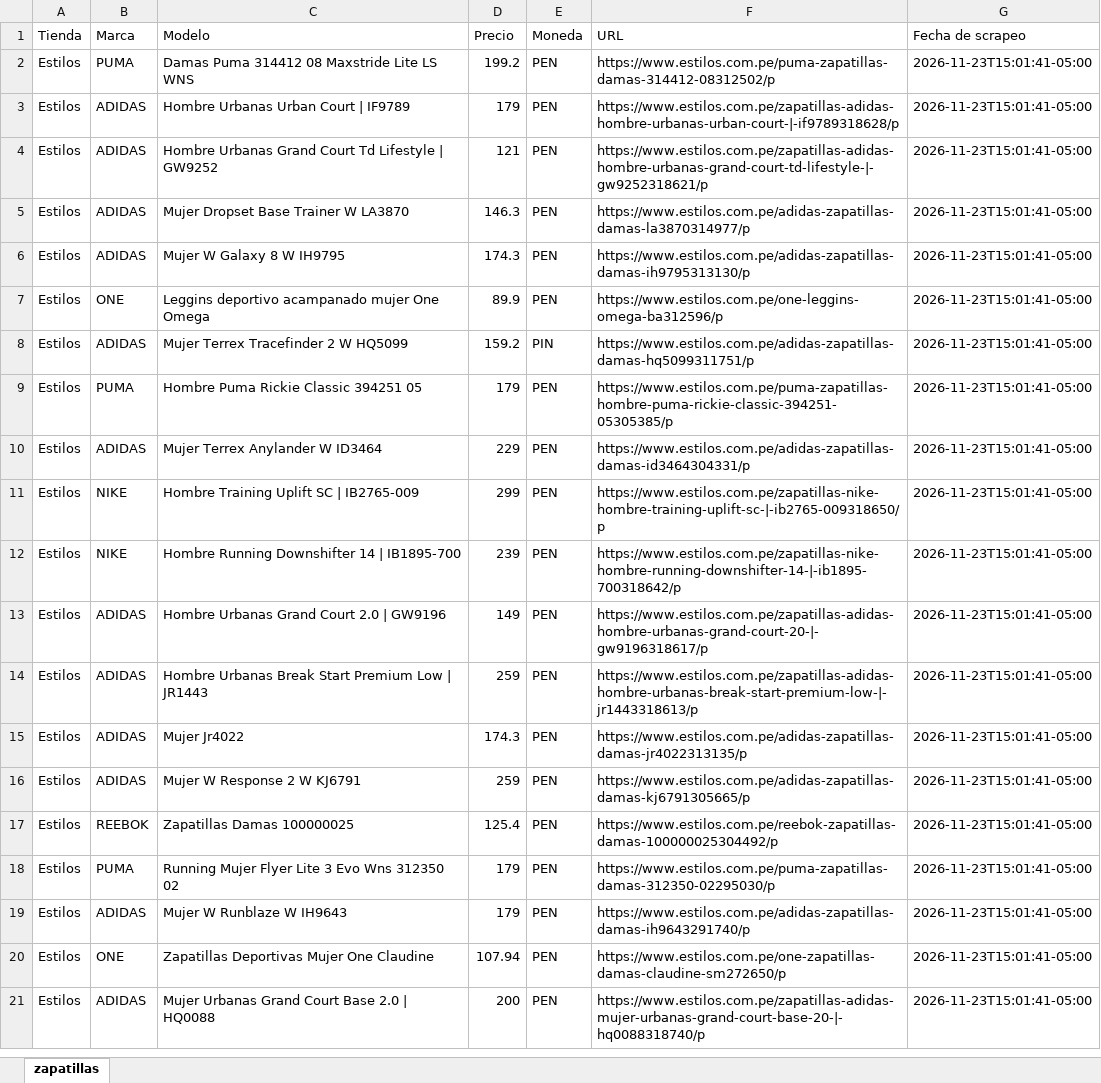
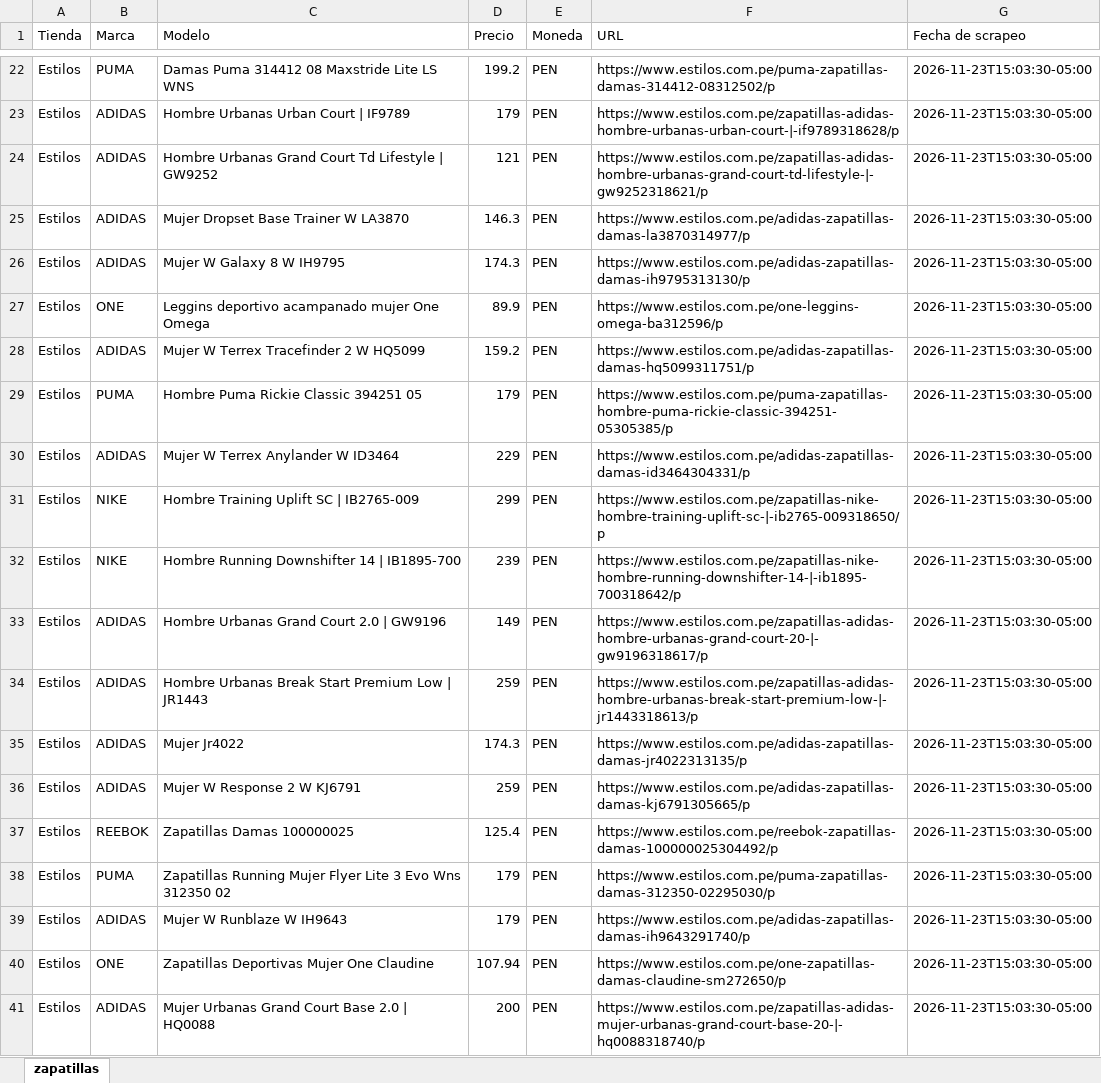
Before and after one commit to gdny0208/comparador-zapatillas, an Excel workbook: zapatillas.xlsx, sheet zapatillas, drawn as a sheet; only a part is shown, gaps mark what is left out; values as stored, in another font and other column widths than the file's, no borders; addresses are those after the commit; the diff covers the shown part only; the diff names each change by its address in the sheet, - before the commit and + after, or states it on an @@ line.

Commit message:
Actualiza zapatillas.xlsx (40 productos, 2026-11-23T15:03:30-05:00)

```diff
--- a/zapatillas.xlsx (sheet zapatillas)
+++ b/zapatillas.xlsx (sheet zapatillas)
-G22:G41 (Fecha de scrapeo): 2026-11-23T15:01:41-05:00
+G22:G41 (Fecha de scrapeo): 2026-11-23T15:03:30-05:00
-C28 (Modelo): Mujer Terrex Tracefinder 2 W HQ5099
+C28 (Modelo): Mujer W Terrex Tracefinder 2 W HQ5099
-E28 (Moneda): PIN
+E28 (Moneda): PEN
-C30 (Modelo): Mujer Terrex Anylander W ID3464
+C30 (Modelo): Mujer W Terrex Anylander W ID3464
-C38 (Modelo): Running Mujer…
+C38 (Modelo): Zapatillas Running Mujer…
```
Also changed, not shown: 20 added rows elsewhere in this sheet.
